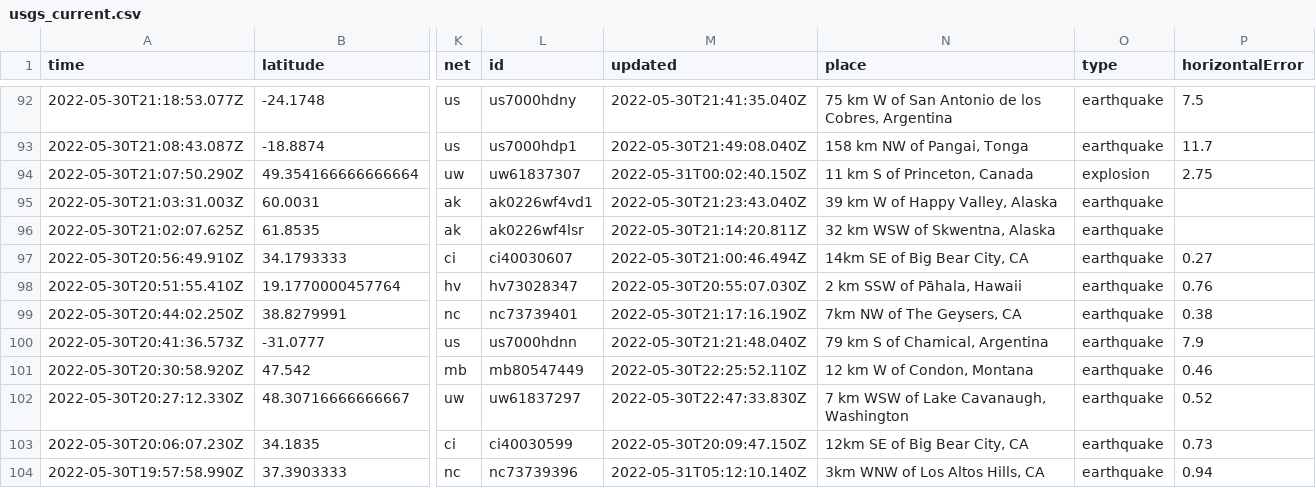
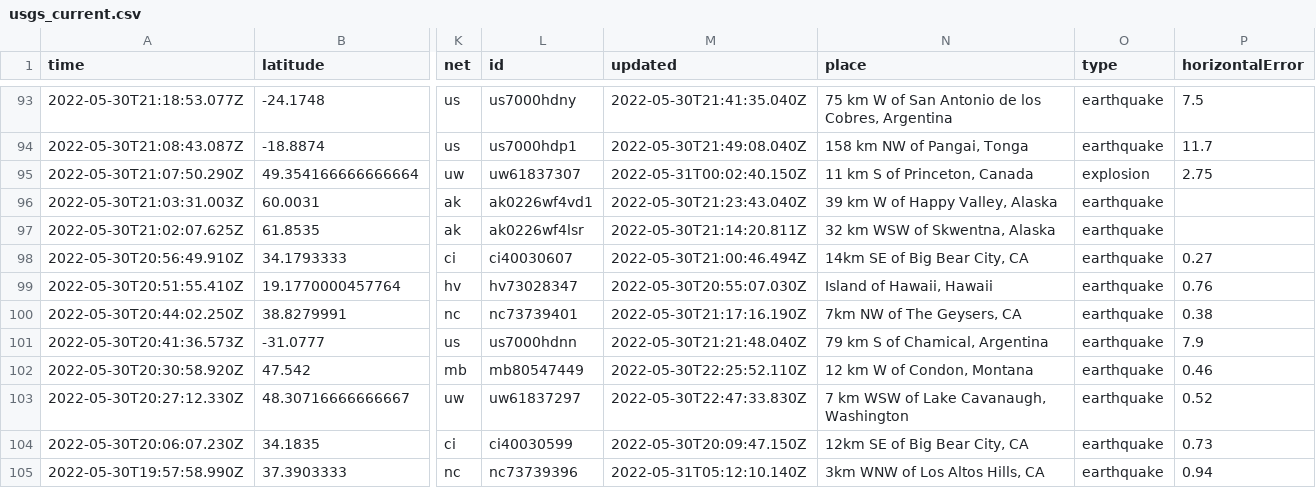
Before and after one commit to dlbranham/my-data-robot, a CSV file: usgs_current.csv, drawn as a sheet; only a part is shown, gaps mark what is left out; addresses are those after the commit; the diff covers the shown part only; the diff names each change by its address in the sheet, - before the commit and + after, or states it on an @@ line.

```diff
--- a/usgs_current.csv
+++ b/usgs_current.csv
-N99 (place): 2 km SSW of Pāhala, Hawaii
+N99 (place): Island of Hawaii, Hawaii
```
Also changed, not shown: 1 added row, 2 removed rows and 4 edited cells elsewhere in this file.
